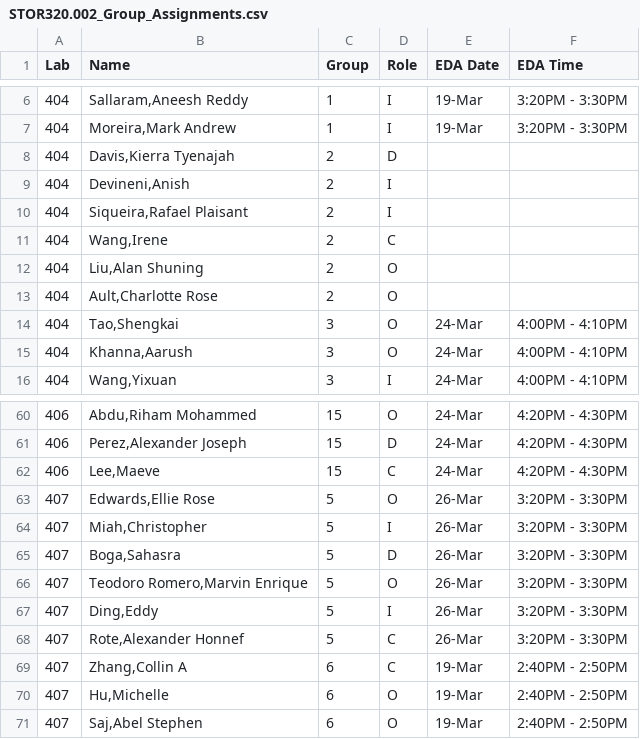
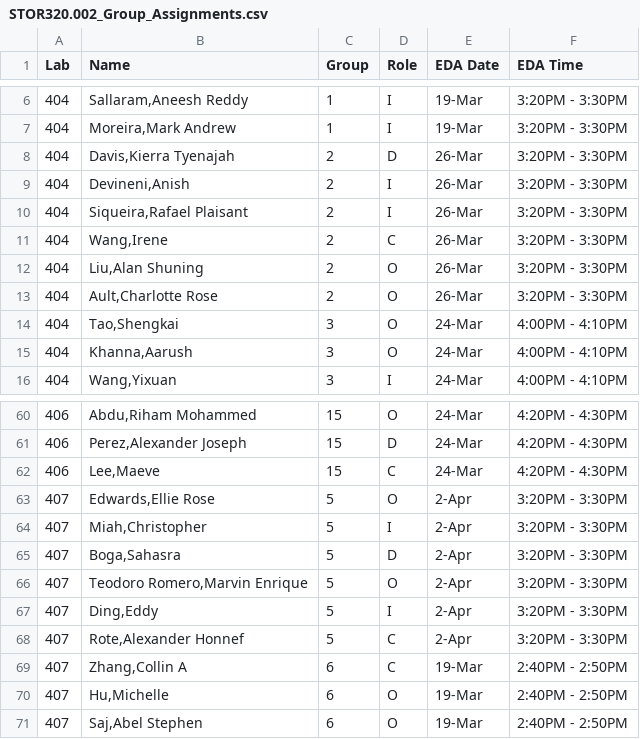
Before and after one commit to SuperMarioGiacomazzo/STOR320_WEBSITE, a CSV file: Group Assignments/STOR320.002_Group_Assignments.csv, drawn as a sheet; only a part is shown, gaps mark what is left out.

```diff
--- a/Group Assignments/STOR320.002_Group_Assignments.csv
+++ b/Group Assignments/STOR320.002_Group_Assignments.csv
@@ -7,8 +7,8 @@ Lab,Name,Group,Role,EDA Date,EDA Time
 404,"Moreira,Mark Andrew",1,I,19-Mar,3:20PM - 3:30PM
-404,"Davis,Kierra Tyenajah",2,D,,
-404,"Devineni,Anish",2,I,,
-404,"Siqueira,Rafael Plaisant",2,I,,
-404,"Wang,Irene",2,C,,
-404,"Liu,Alan Shuning",2,O,,
-404,"Ault,Charlotte Rose",2,O,,
+404,"Davis,Kierra Tyenajah",2,D,26-Mar,3:20PM - 3:30PM
+404,"Devineni,Anish",2,I,26-Mar,3:20PM - 3:30PM
+404,"Siqueira,Rafael Plaisant",2,I,26-Mar,3:20PM - 3:30PM
+404,"Wang,Irene",2,C,26-Mar,3:20PM - 3:30PM
+404,"Liu,Alan Shuning",2,O,26-Mar,3:20PM - 3:30PM
+404,"Ault,Charlotte Rose",2,O,26-Mar,3:20PM - 3:30PM
 404,"Tao,Shengkai",3,O,24-Mar,4:00PM - 4:10PM
@@ -62,8 +62,8 @@ Lab,Name,Group,Role,EDA Date,EDA Time
 406,"Lee,Maeve",15,C,24-Mar,4:20PM - 4:30PM
-407,"Edwards,Ellie Rose",5,O,26-Mar,3:20PM - 3:30PM
-407,"Miah,Christopher",5,I,26-Mar,3:20PM - 3:30PM
-407,"Boga,Sahasra",5,D,26-Mar,3:20PM - 3:30PM
-407,"Teodoro Romero,Marvin Enrique",5,O,26-Mar,3:20PM - 3:30PM
-407,"Ding,Eddy",5,I,26-Mar,3:20PM - 3:30PM
-407,"Rote,Alexander Honnef",5,C,26-Mar,3:20PM - 3:30PM
+407,"Edwards,Ellie Rose",5,O,2-Apr,3:20PM - 3:30PM
+407,"Miah,Christopher",5,I,2-Apr,3:20PM - 3:30PM
+407,"Boga,Sahasra",5,D,2-Apr,3:20PM - 3:30PM
+407,"Teodoro Romero,Marvin Enrique",5,O,2-Apr,3:20PM - 3:30PM
+407,"Ding,Eddy",5,I,2-Apr,3:20PM - 3:30PM
+407,"Rote,Alexander Honnef",5,C,2-Apr,3:20PM - 3:30PM
 407,"Zhang,Collin A",6,C,19-Mar,2:40PM - 2:50PM
```
Also changed, not shown: 1 other file.
